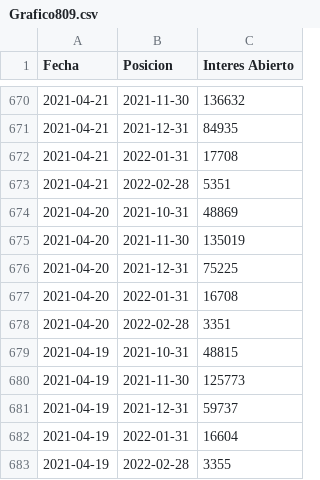
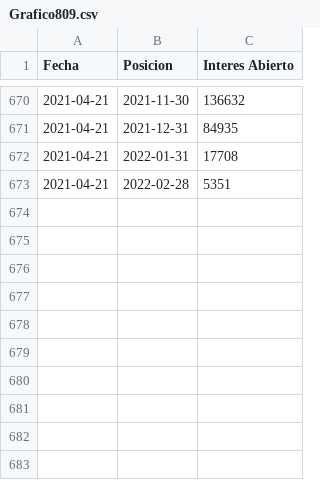
Before and after one commit to esterodr/Monitor_v2, a CSV file: CSV/Grafico809.csv, drawn as a sheet; only a part is shown, gaps mark what is left out.

```diff
--- a/CSV/Grafico809.csv
+++ b/CSV/Grafico809.csv
@@ -673,11 +673 @@ Fecha;Posicion;Interes Abierto
 2021-04-21;2022-02-28;5351
-2021-04-20;2021-10-31;48869
-2021-04-20;2021-11-30;135019
-2021-04-20;2021-12-31;75225
-2021-04-20;2022-01-31;16708
-2021-04-20;2022-02-28;3351
-2021-04-19;2021-10-31;48815
-2021-04-19;2021-11-30;125773
-2021-04-19;2021-12-31;59737
-2021-04-19;2022-01-31;16604
-2021-04-19;2022-02-28;3355
```
Also changed, not shown: CSV/Grafico808.csv, 4 other files.
